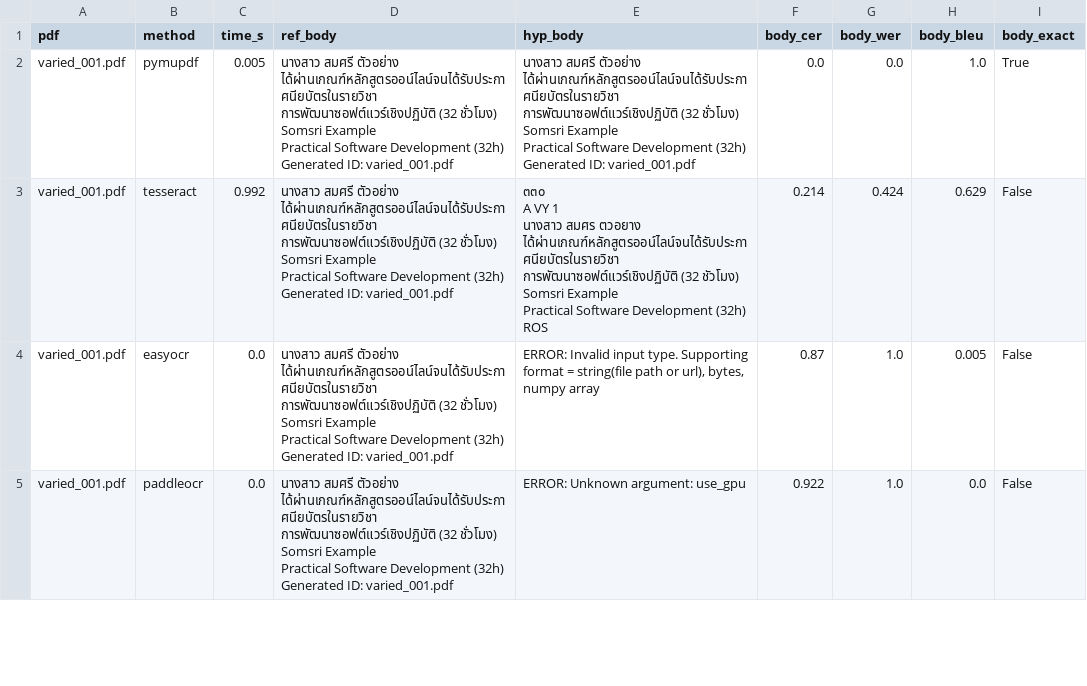
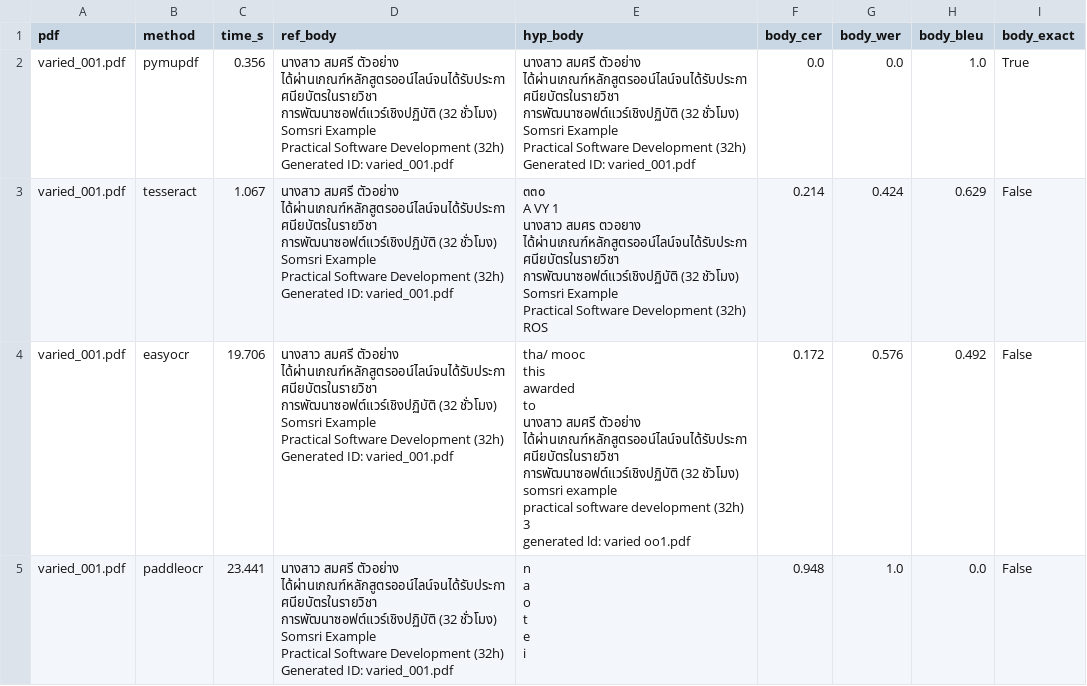
Before and after one commit to AphiwitPluemchit/Backend-Bluelock-007, a CSV file: ocr/pdf_generator/benchmark_results.csv, drawn as a sheet; only a part is shown; the diff covers the shown part only.

Commit message:
fix(ocr): improve text extraction and error handling in EasyOCR; update benchmark results

```diff
--- a/ocr/pdf_generator/benchmark_results.csv
+++ b/ocr/pdf_generator/benchmark_results.csv
@@ -1,37 +1,52 @@
 pdf,method,time_s,ref_body,hyp_body,body_cer,body_wer,body_bleu,body_exact
-varied_001.pdf,pymupdf,0.005,"นางสาว สมศรี ตัวอย่าง
-ได้ผ่านเกณฑ์หลักสูตรออน์ไลน์จนได้รับประกาศนียบัตรในรายวิชา
-การพัฒนาซอฟต์แวร์เชิงปฏิบัติ (32 ชั่วโมง)
-Somsri Example
-Practical Software Development (32h)
-Generated ID: varied_001.pdf","นางสาว สมศรี ตัวอย่าง
-ได้ผ่านเกณฑ์หลักสูตรออน์ไลน์จนได้รับประกาศนียบัตรในรายวิชา
-การพัฒนาซอฟต์แวร์เชิงปฏิบัติ (32 ชั่วโมง)
-Somsri Example
-Practical Software Development (32h)
-Generated ID: varied_001.pdf",0.0,0.0,1.0,True
-varied_001.pdf,tesseract,0.992,"นางสาว สมศรี ตัวอย่าง
-ได้ผ่านเกณฑ์หลักสูตรออน์ไลน์จนได้รับประกาศนียบัตรในรายวิชา
-การพัฒนาซอฟต์แวร์เชิงปฏิบัติ (32 ชั่วโมง)
-Somsri Example
-Practical Software Development (32h)
-Generated ID: varied_001.pdf","๓๓๐
-A VY        1
-นางสาว สมศร ตวอยาง
-ได้ผ่านเกณฑ์หลักสูตรออน์ไลน์จนได้รับประกาศนียบัตรในรายวิชา
-การพัฒนาซอฟต์แวร์เชิงปฏิบัติ (32 ชัวโมง)
-Somsri Example
-Practical Software Development (32h)
-ROS",0.214,0.424,0.629,False
-varied_001.pdf,easyocr,0.0,"นางสาว สมศรี ตัวอย่าง
-ได้ผ่านเกณฑ์หลักสูตรออน์ไลน์จนได้รับประกาศนียบัตรในรายวิชา
-การพัฒนาซอฟต์แวร์เชิงปฏิบัติ (32 ชั่วโมง)
-Somsri Example
-Practical Software Development (32h)
-Generated ID: varied_001.pdf","ERROR: Invalid input type. Supporting format = string(file path or url), bytes, numpy array",0.87,1.0,0.005,False
-varied_001.pdf,paddleocr,0.0,"นางสาว สมศรี ตัวอย่าง
-ได้ผ่านเกณฑ์หลักสูตรออน์ไลน์จนได้รับประกาศนียบัตรในรายวิชา
-การพัฒนาซอฟต์แวร์เชิงปฏิบัติ (32 ชั่วโมง)
-Somsri Example
-Practical Software Development (32h)
-Generated ID: varied_001.pdf",ERROR: Unknown argument: use_gpu,0.922,1.0,0.0,False
+varied_001.pdf,pymupdf,0.356,"นางสาว สมศรี ตัวอย่าง
+ได้ผ่านเกณฑ์หลักสูตรออน์ไลน์จนได้รับประกาศนียบัตรในรายวิชา
+การพัฒนาซอฟต์แวร์เชิงปฏิบัติ (32 ชั่วโมง)
+Somsri Example
+Practical Software Development (32h)
+Generated ID: varied_001.pdf","นางสาว สมศรี ตัวอย่าง
+ได้ผ่านเกณฑ์หลักสูตรออน์ไลน์จนได้รับประกาศนียบัตรในรายวิชา
+การพัฒนาซอฟต์แวร์เชิงปฏิบัติ (32 ชั่วโมง)
+Somsri Example
+Practical Software Development (32h)
+Generated ID: varied_001.pdf",0.0,0.0,1.0,True
+varied_001.pdf,tesseract,1.067,"นางสาว สมศรี ตัวอย่าง
+ได้ผ่านเกณฑ์หลักสูตรออน์ไลน์จนได้รับประกาศนียบัตรในรายวิชา
+การพัฒนาซอฟต์แวร์เชิงปฏิบัติ (32 ชั่วโมง)
+Somsri Example
+Practical Software Development (32h)
+Generated ID: varied_001.pdf","๓๓๐
+A VY        1
+นางสาว สมศร ตวอยาง
+ได้ผ่านเกณฑ์หลักสูตรออน์ไลน์จนได้รับประกาศนียบัตรในรายวิชา
+การพัฒนาซอฟต์แวร์เชิงปฏิบัติ (32 ชัวโมง)
+Somsri Example
+Practical Software Development (32h)
+ROS",0.214,0.424,0.629,False
+varied_001.pdf,easyocr,19.706,"นางสาว สมศรี ตัวอย่าง
+ได้ผ่านเกณฑ์หลักสูตรออน์ไลน์จนได้รับประกาศนียบัตรในรายวิชา
+การพัฒนาซอฟต์แวร์เชิงปฏิบัติ (32 ชั่วโมง)
+Somsri Example
+Practical Software Development (32h)
+Generated ID: varied_001.pdf","tha/ mooc
+this
+awarded
+to
+นางสาว สมศรี ตัวอย่าง
+ได้ผ่านเกณฑ์หลักสูตรออน์ไลน์จนได้รับประกาศนียบัตรในรายวิชา
+การพัฒนาซอฟต์แวร์เชิงปฏิบัติ (32 ชัวโมง)
+somsri example
+practical software development (32h)
+3
+generated ld: varied oo1.pdf",0.172,0.576,0.492,False
+varied_001.pdf,paddleocr,23.441,"นางสาว สมศรี ตัวอย่าง
+ได้ผ่านเกณฑ์หลักสูตรออน์ไลน์จนได้รับประกาศนียบัตรในรายวิชา
+การพัฒนาซอฟต์แวร์เชิงปฏิบัติ (32 ชั่วโมง)
+Somsri Example
+Practical Software Development (32h)
+Generated ID: varied_001.pdf","n
+a
+o
+t
+e
+i",0.948,1.0,0.0,False
```
Also changed, not shown: 10 edited cells elsewhere in this file, 3 other files.
